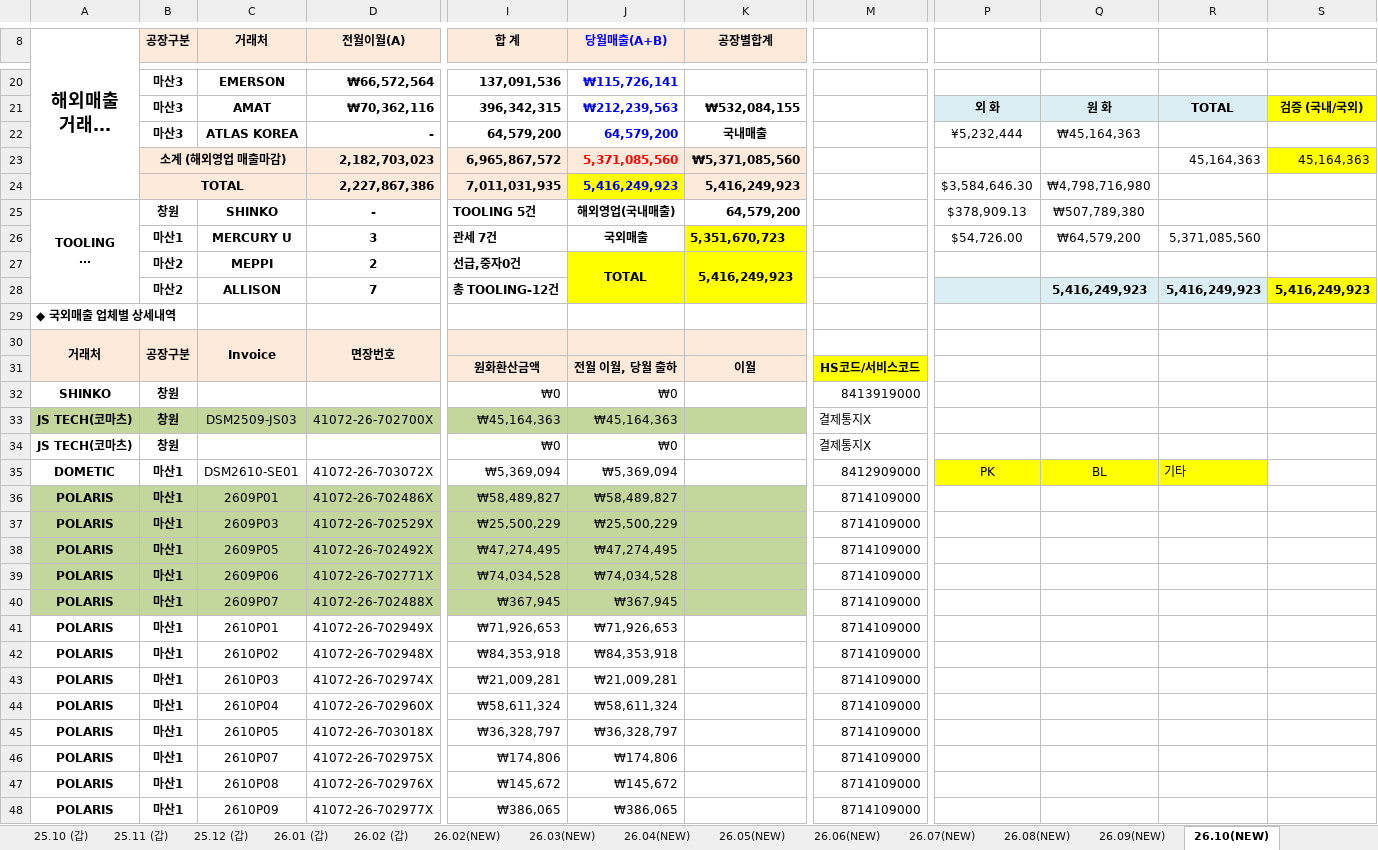
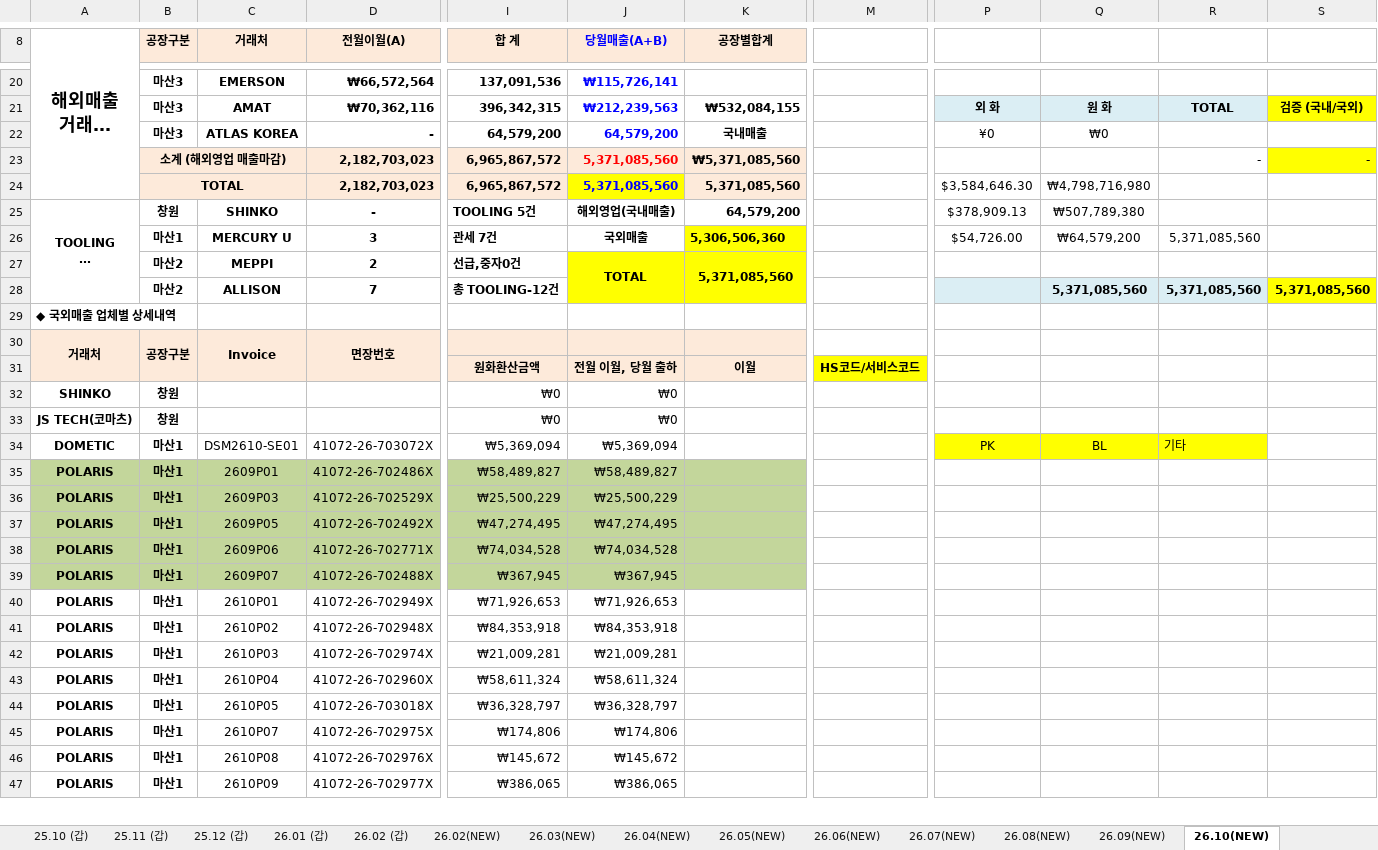
Before and after one commit to a01042102350/date, an Excel workbook: PC백업_C_ai/매월마감/202610/2026년 수출 (2026.10)_10월반영.xlsx, sheet 26.10(NEW), drawn as a sheet; only a part is shown, gaps mark what is left out; long unchanged cells end in …; values as stored, in another font and other column widths than the file's, no borders; charts and pictures and conditional formats not drawn; removed rows and columns are numbered as before the commit, all else as after; rows hold the shown columns only; the diff covers the shown part only; the diff names each change by its address in the sheet, - before the commit and + after, or states it on an @@ line.

```diff
--- a/PC백업_C_ai/매월마감/202610/2026년 수출 (2026.10)_10월반영.xlsx (sheet 26.10(NEW))
+++ b/PC백업_C_ai/매월마감/202610/2026년 수출 (2026.10)_10월반영.xlsx (sheet 26.10(NEW))
-P22: ¥5,232,444
+P22: ¥0
-Q22: ₩45,164,363
+Q22: ₩0
-R23: 45,164,363
+R23: -
-S23: 45,164,363
+S23: -
-D24 (전월이월(A)): 2,227,867,386
+D24 (전월이월(A)): 2,182,703,023
-I24 (합 계): 7,011,031,935
+I24 (합 계): 6,965,867,572
-J24 (당월매출(A+B)): 5,416,249,923
+J24 (당월매출(A+B)): 5,371,085,560
-K24 (공장별합계): 5,416,249,923
+K24 (공장별합계): 5,371,085,560
-K26 (공장별합계): 5,351,670,723
+K26 (공장별합계): 5,306,506,360
-K27 (공장별합계): 5,416,249,923
+K27 (공장별합계): 5,371,085,560
-Q28: 5,416,249,923
+Q28: 5,371,085,560
-R28: 5,416,249,923
+R28: 5,371,085,560
-S28: 5,416,249,923
+S28: 5,371,085,560
-M32: 8413919000
+M32: (empty)
-row 33: JS TECH(코마츠) | 창원 | DSM2509-JS03 | 41072-26-702700X | ₩45,164,363 | ₩45,164,363 |  | 결제통지X
-M33: 결제통지X
+M33: (empty)
-M34: 8412909000
+M34: (empty)
-M35:M47: 8714109000
+M35:M47: (empty)
```
Also changed, not shown: 1 added row, 1 removed row and 92 edited cells elsewhere in this sheet, sheet 10월 기초자료 검증, formulas that keep their value, charts or pictures, 3 other files.
